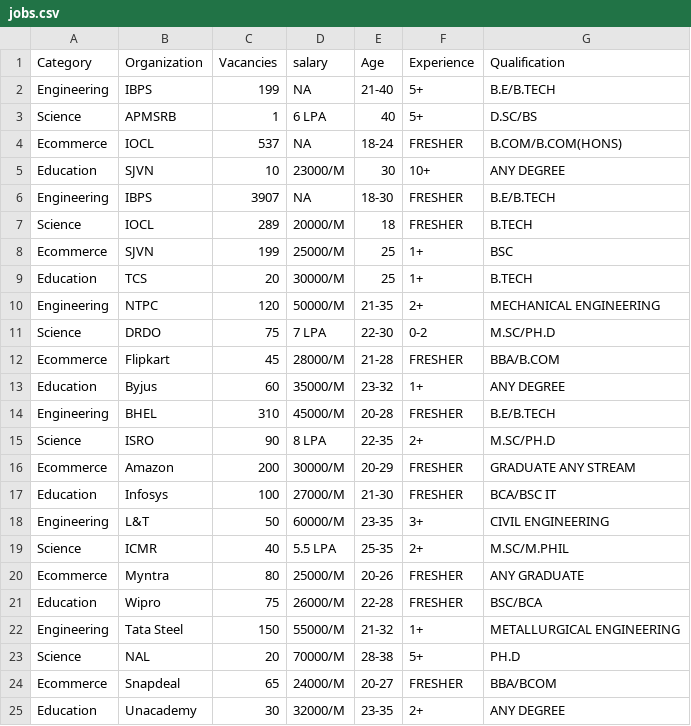
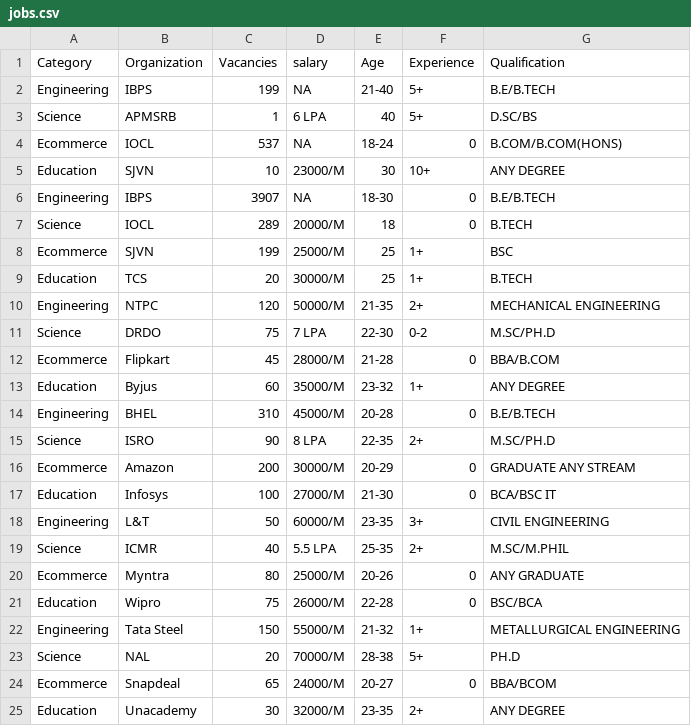
Before and after one commit to ramakanth119/job_yaari-chatbot, a CSV file: jobs.csv, drawn as a sheet.

Commit message:
Update jobs.csv

```diff
--- a/jobs.csv
+++ b/jobs.csv
@@ -3,6 +3,6 @@ Engineering,IBPS,199,NA,21-40,5+,B.E/B.TECH
 Science,APMSRB,1,6 LPA,40,5+,D.SC/BS
-Ecommerce,IOCL,537,NA,18-24,FRESHER,B.COM/B.COM(HONS)
+Ecommerce,IOCL,537,NA,18-24,0,B.COM/B.COM(HONS)
 Education,SJVN,10,23000/M,30,10+,ANY DEGREE
-Engineering,IBPS,3907,NA,18-30,FRESHER,B.E/B.TECH
-Science,IOCL,289,20000/M,18,FRESHER,B.TECH
+Engineering,IBPS,3907,NA,18-30,0,B.E/B.TECH
+Science,IOCL,289,20000/M,18,0,B.TECH
 Ecommerce,SJVN,199,25000/M,25,1+,BSC
@@ -11,15 +11,15 @@ Engineering,NTPC,120,50000/M,21-35,2+,MECHANICAL ENGINEERING
 Science,DRDO,75,7 LPA,22-30,0-2,M.SC/PH.D
-Ecommerce,Flipkart,45,28000/M,21-28,FRESHER,BBA/B.COM
+Ecommerce,Flipkart,45,28000/M,21-28,0,BBA/B.COM
 Education,Byjus,60,35000/M,23-32,1+,ANY DEGREE
-Engineering,BHEL,310,45000/M,20-28,FRESHER,B.E/B.TECH
+Engineering,BHEL,310,45000/M,20-28,0,B.E/B.TECH
 Science,ISRO,90,8 LPA,22-35,2+,M.SC/PH.D
-Ecommerce,Amazon,200,30000/M,20-29,FRESHER,GRADUATE ANY STREAM
-Education,Infosys,100,27000/M,21-30,FRESHER,BCA/BSC IT
+Ecommerce,Amazon,200,30000/M,20-29,0,GRADUATE ANY STREAM
+Education,Infosys,100,27000/M,21-30,0,BCA/BSC IT
 Engineering,L&T,50,60000/M,23-35,3+,CIVIL ENGINEERING
 Science,ICMR,40,5.5 LPA,25-35,2+,M.SC/M.PHIL
-Ecommerce,Myntra,80,25000/M,20-26,FRESHER,ANY GRADUATE
-Education,Wipro,75,26000/M,22-28,FRESHER,BSC/BCA
+Ecommerce,Myntra,80,25000/M,20-26,0,ANY GRADUATE
+Education,Wipro,75,26000/M,22-28,0,BSC/BCA
 Engineering,Tata Steel,150,55000/M,21-32,1+,METALLURGICAL ENGINEERING
 Science,NAL,20,70000/M,28-38,5+,PH.D
-Ecommerce,Snapdeal,65,24000/M,20-27,FRESHER,BBA/BCOM
+Ecommerce,Snapdeal,65,24000/M,20-27,0,BBA/BCOM
 Education,Unacademy,30,32000/M,23-35,2+,ANY DEGREE
```
